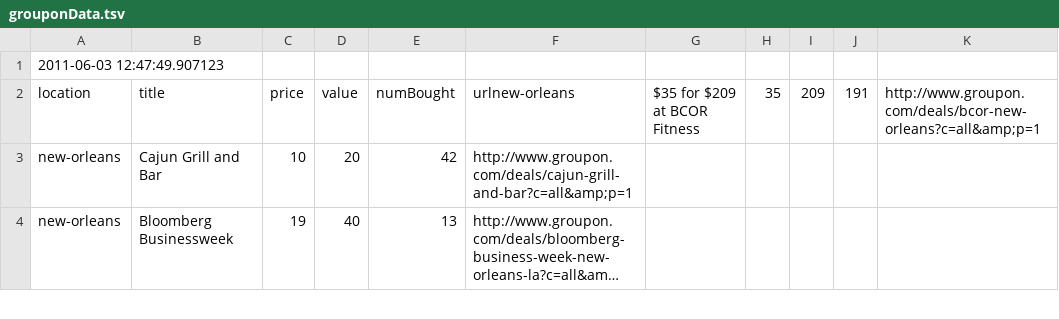
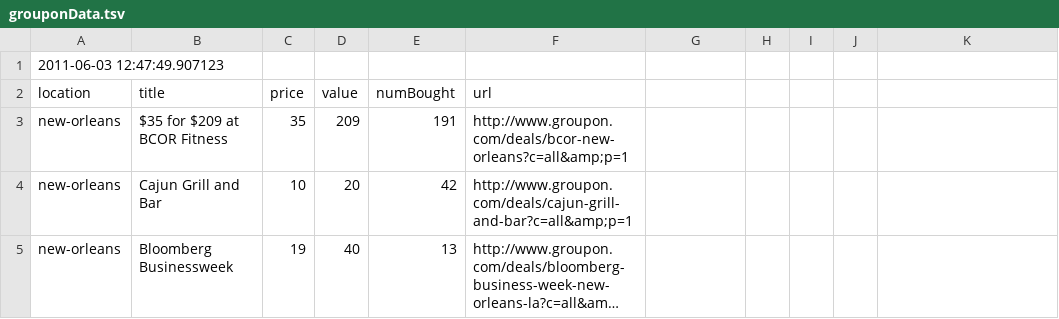
Before and after one commit to jxchen/DailyDealScrapers, a TSV file: grouponData.tsv, drawn as a sheet; only a part is shown; long unchanged cells end in ….

Commit message:
fixed some minor data issue

```diff
--- a/grouponData.tsv
+++ b/grouponData.tsv
@@ -1,3 +1,4 @@
 2011-06-03 12:47:49.907123
-location	title	price	value	numBought	urlnew-orleans	$35 for $209 at BCOR Fitness	35	209	191	http://www.groupon.com/deals/bcor-new-orleans?c=all&amp;p=1
+location	title	price	value	numBought	url
+new-orleans	$35 for $209 at BCOR Fitness	35	209	191	http://www.groupon.com/deals/bcor-new-orleans?c=all&amp;p=1
 new-orleans	Cajun Grill and Bar	10	20	42	http://www.groupon.com/deals/cajun-grill-and-bar?c=all&amp;p=1
```
